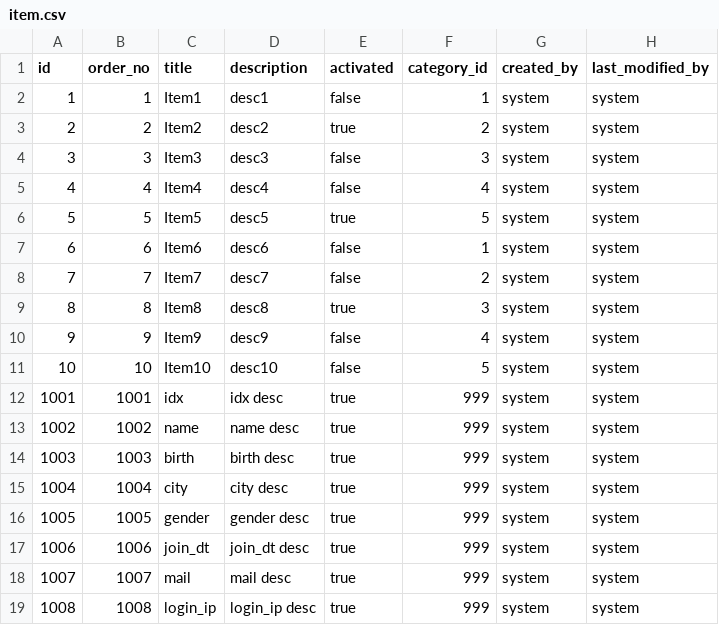
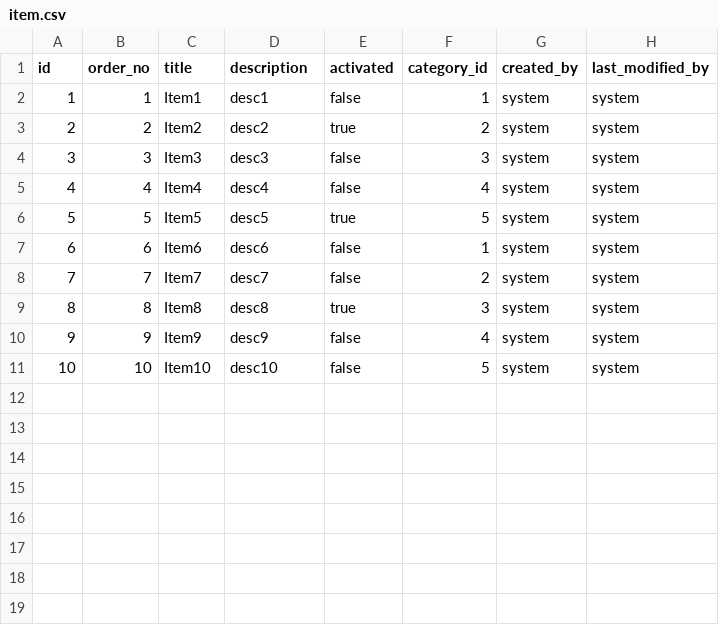
Before and after one commit to hsquare-analytics/cancer-library, a CSV file: src/main/resources/config/liquibase/fake-data/item.csv, drawn as a sheet.

```diff
--- a/src/main/resources/config/liquibase/fake-data/item.csv
+++ b/src/main/resources/config/liquibase/fake-data/item.csv
@@ -11,9 +11 @@
 "10";"10";"Item10";"desc10";"false";"5";"system";"system"
-"1001";"1001";"idx";"idx desc";"true";"999";"system";"system"
-"1002";"1002";"name";"name desc";"true";"999";"system";"system"
-"1003";"1003";"birth";"birth desc";"true";"999";"system";"system"
-"1004";"1004";"city";"city desc";"true";"999";"system";"system"
-"1005";"1005";"gender";"gender desc";"true";"999";"system";"system"
-"1006";"1006";"join_dt";"join_dt desc";"true";"999";"system";"system"
-"1007";"1007";"mail";"mail desc";"true";"999";"system";"system"
-"1008";"1008";"login_ip";"login_ip desc";"true";"999";"system";"system"
```
Also changed, not shown: src/main/resources/config/liquibase/fake-data/category.csv, src/main/resources/config/liquibase/fake-data/group.csv, 6 other files.
